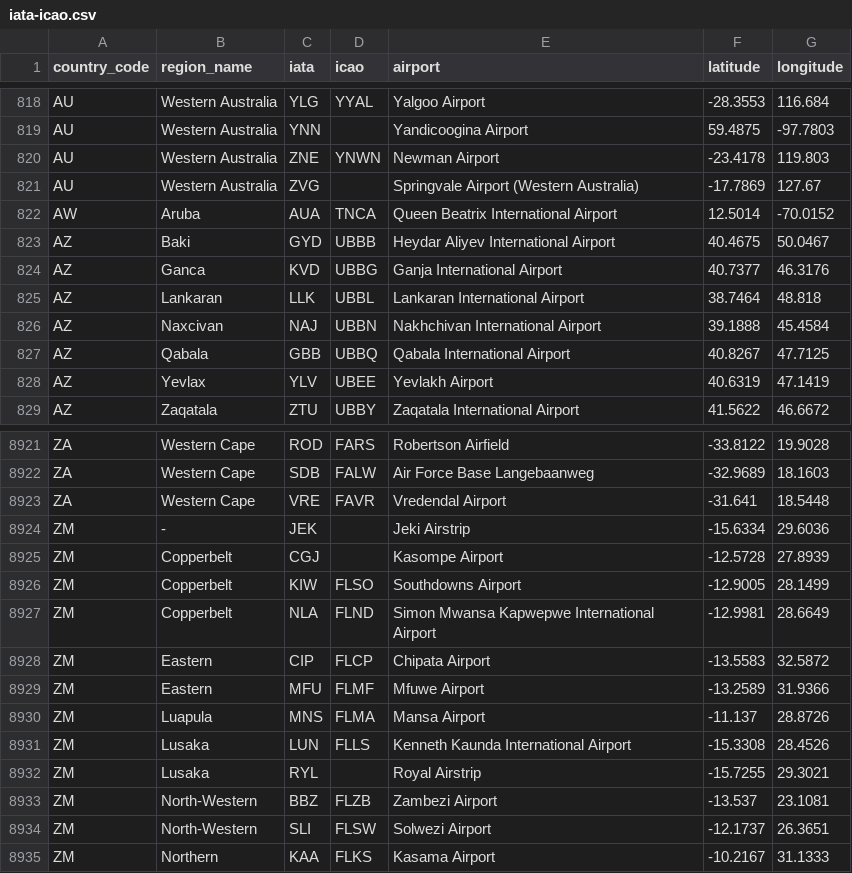
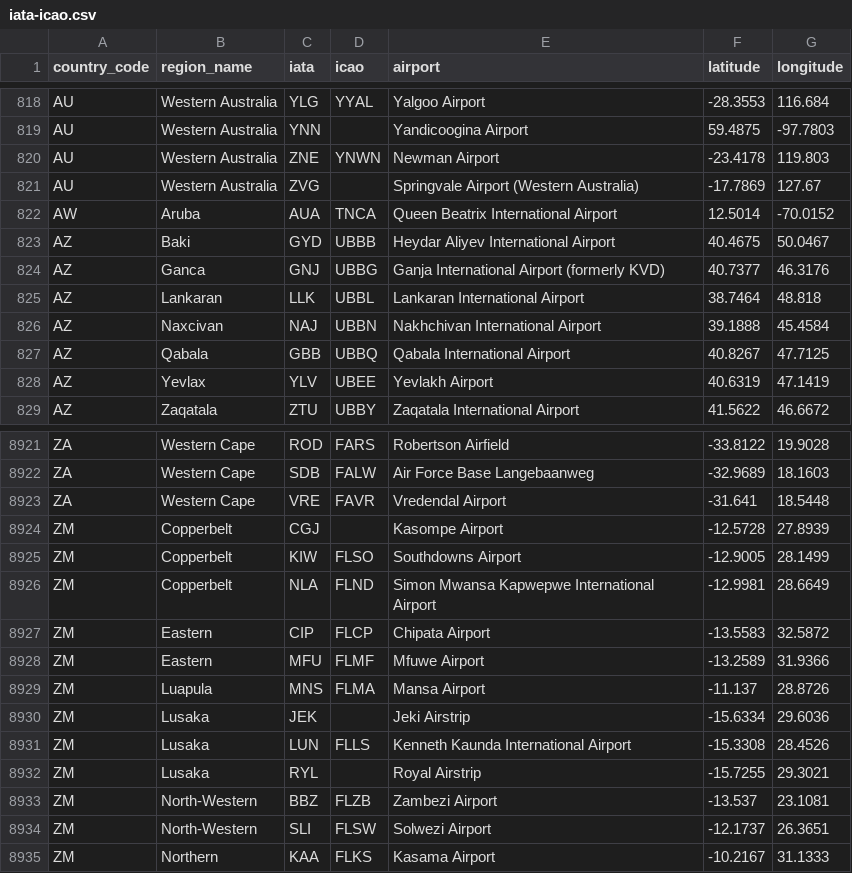
Before and after one commit to ip2location/ip2location-iata-icao, a CSV file: iata-icao.csv, drawn as a sheet; only a part is shown, gaps mark what is left out.

Commit message:
Add province to JEK, update IATA of KVD to GNJ

```diff
--- a/iata-icao.csv
+++ b/iata-icao.csv
@@ -823,3 +823,3 @@
 "AZ","Baki","GYD","UBBB","Heydar Aliyev International Airport","40.4675","50.0467"
-"AZ","Ganca","KVD","UBBG","Ganja International Airport","40.7377","46.3176"
+"AZ","Ganca","GNJ","UBBG","Ganja International Airport (formerly KVD)","40.7377","46.3176"
 "AZ","Lankaran","LLK","UBBL","Lankaran International Airport","38.7464","48.818"
@@ -8923,3 +8923,2 @@
 "ZA","Western Cape","VRE","FAVR","Vredendal Airport","-31.641","18.5448"
-"ZM","-","JEK","","Jeki Airstrip","-15.6334","29.6036"
 "ZM","Copperbelt","CGJ","","Kasompe Airport","-12.5728","27.8939"
@@ -8930,2 +8929,3 @@
 "ZM","Luapula","MNS","FLMA","Mansa Airport","-11.137","28.8726"
+"ZM","Lusaka","JEK","","Jeki Airstrip","-15.6334","29.6036"
 "ZM","Lusaka","LUN","FLLS","Kenneth Kaunda International Airport","-15.3308","28.4526"
```
